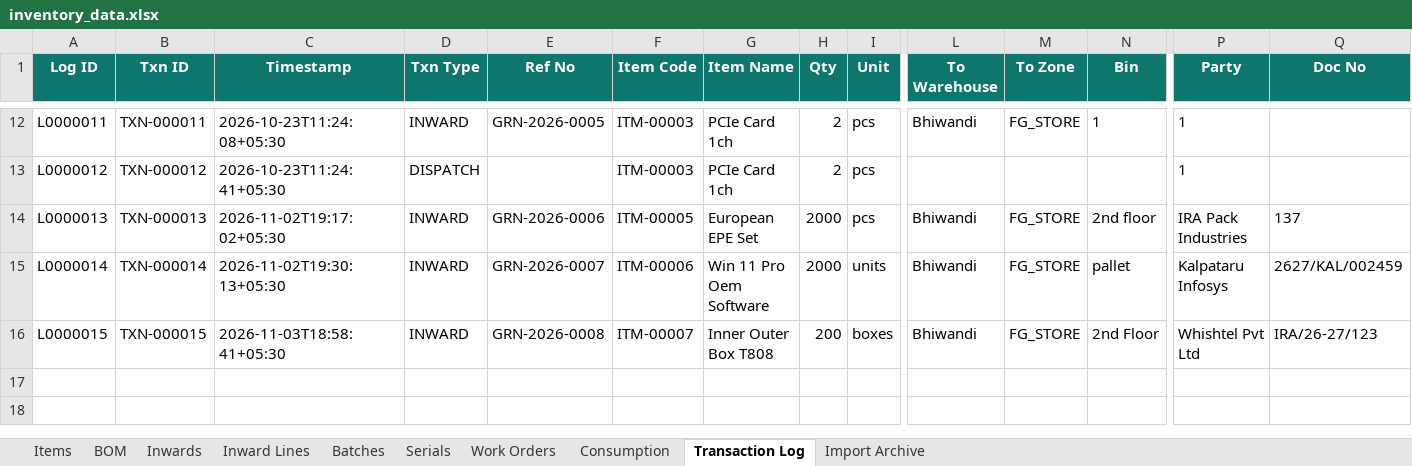
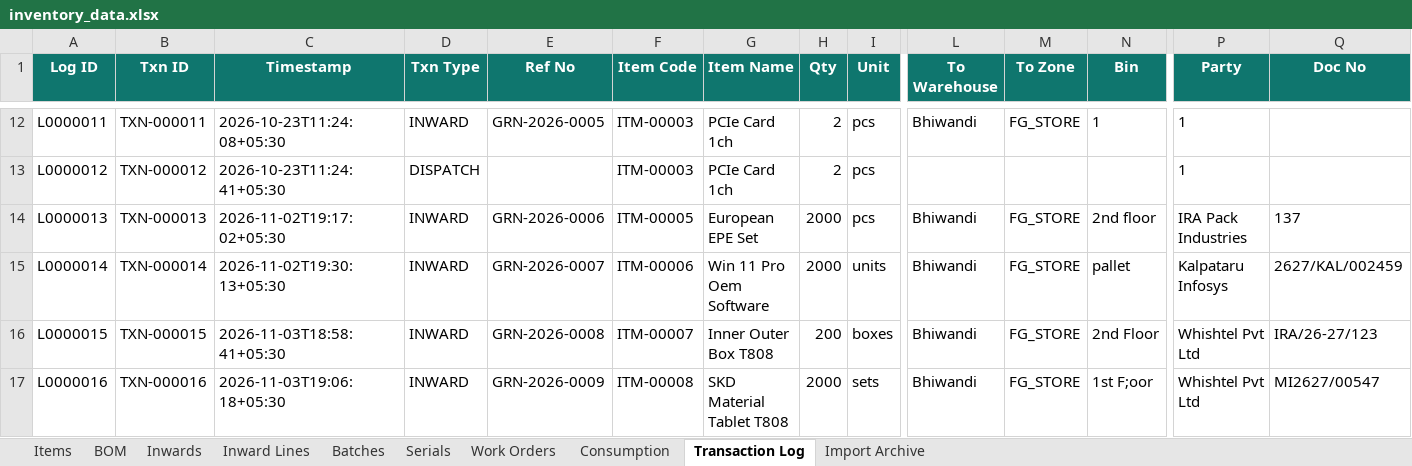
Before and after one commit to krishpdgl-netizen/IMS, an Excel workbook: data/inventory_data.xlsx, sheet Transaction Log, drawn as a sheet; only a part is shown, gaps mark what is left out; values as stored, in another font and other column widths than the file's, no borders; rows hold the shown columns only; the diff names each change by its address in the sheet, - before the commit and + after, or states it on an @@ line.

Commit message:
Receive: SKD Material Tablet T808 [TXN-000016] by rajesh

```diff
--- a/data/inventory_data.xlsx (sheet Transaction Log)
+++ b/data/inventory_data.xlsx (sheet Transaction Log)
+row 17: L0000016 | TXN-000016 | 2026-11-03T19:06:18+05:30 | INWARD | GRN-2026-0009 | ITM-00008 | SKD Material Tablet T808 | 2000 | sets | Bhiwandi | FG_STORE | 1st F;oor | Whishtel Pvt Ltd | MI2627/00547
```
Also changed, not shown: sheet Batches, sheet Inward Lines, sheet Inwards, sheet Items.
